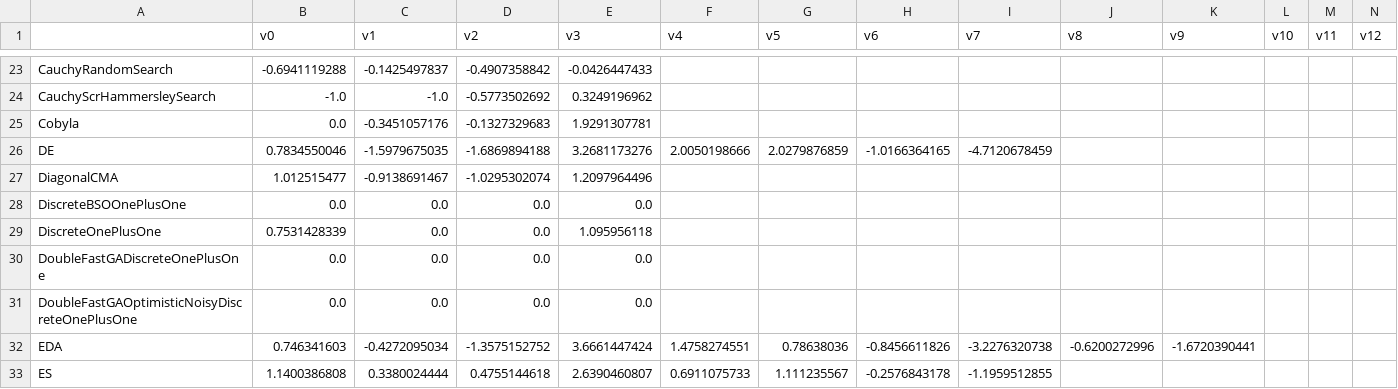
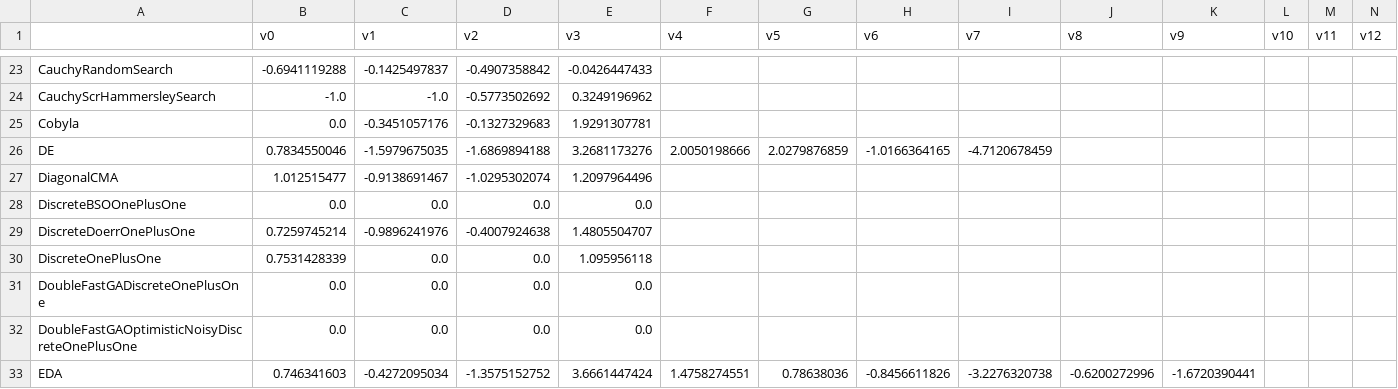
Before and after one commit to facebookresearch/nevergrad, a CSV file: nevergrad/optimization/recorded_recommendations.csv, drawn as a sheet; only a part is shown, gaps mark what is left out; the shorter side is filled out with more unchanged rows; rows hold the shown columns only; the diff names each change by its address in the sheet, - before the commit and + after, or states it on an @@ line.

Commit message:
Adding Doerr mutation (#733)
* Adding Doerr mutation

* Update optimizerlib.py

* Update experiments.py

* Update optimizerlib.py

* Update optimizerlib.py

* Update optimizerlib.py

* record

* Update optimizerlib.py

* Update recorded_recommendations.csv

* Update optimizerlib.py

* Update recorded_recommendations.csv

* Update recorded_recommendations.csv

* Update optimizerlib.py

* record

```diff
--- a/nevergrad/optimization/recorded_recommendations.csv
+++ b/nevergrad/optimization/recorded_recommendations.csv
+row 29: DiscreteDoerrOnePlusOne | 0.7259745214 | -0.9896241976 | -0.4007924638 | 1.4805504707
```
Also changed, not shown: 2 other files.
